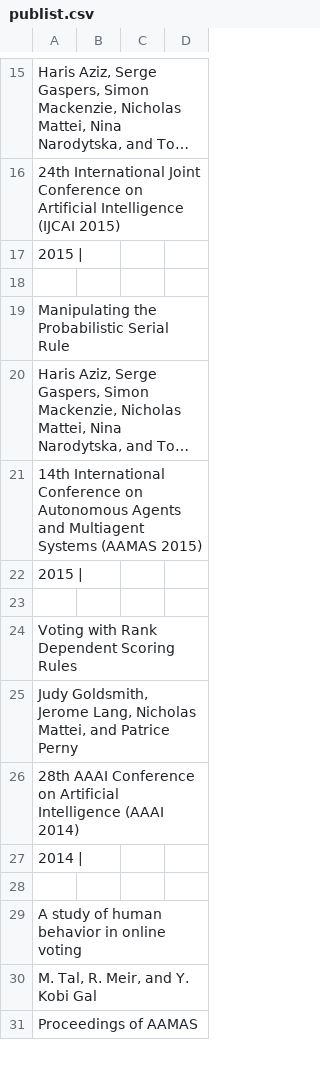
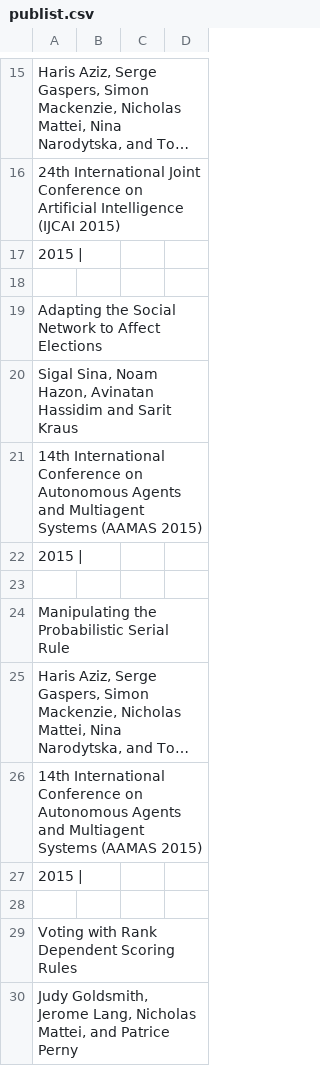
Before and after one commit to endolith/PrefLib-www, a CSV file: www/common/publist.csv, drawn as a sheet; only a part is shown, gaps mark what is left out; the shorter side is filled out with more unchanged rows; long unchanged cells end in …; the diff names each change by its address in the sheet, - before the commit and + after, or states it on an @@ line.

Commit message:
updated publications page with Noam's paper.

```diff
--- a/www/common/publist.csv
+++ b/www/common/publist.csv
+row 19: Adapting the Social Network to Affect Elections
+row 20: Sigal Sina, Noam Hazon, Avinatan Hassidim and Sarit Kraus
+row 21: 14th International Conference on Autonomous Agents and Multiagent Systems (AAMAS 2015)
+row 22: 2015
+row 23: (empty)
```
Also changed, not shown: 3 other files.
